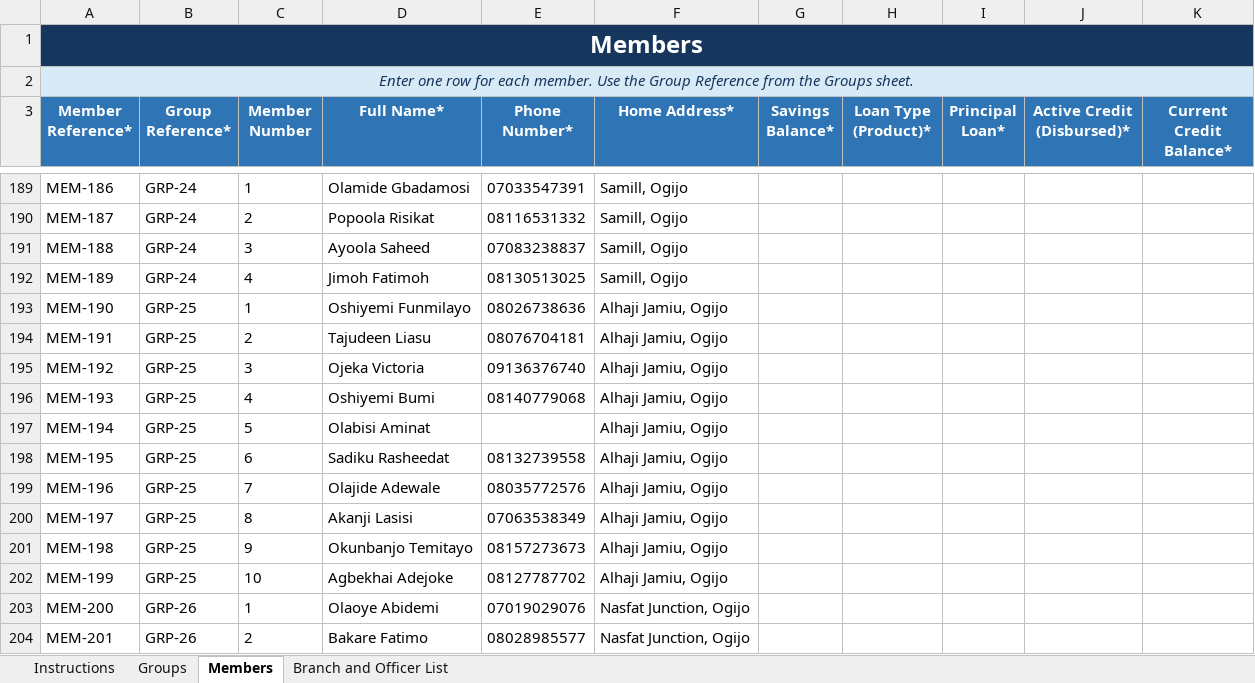
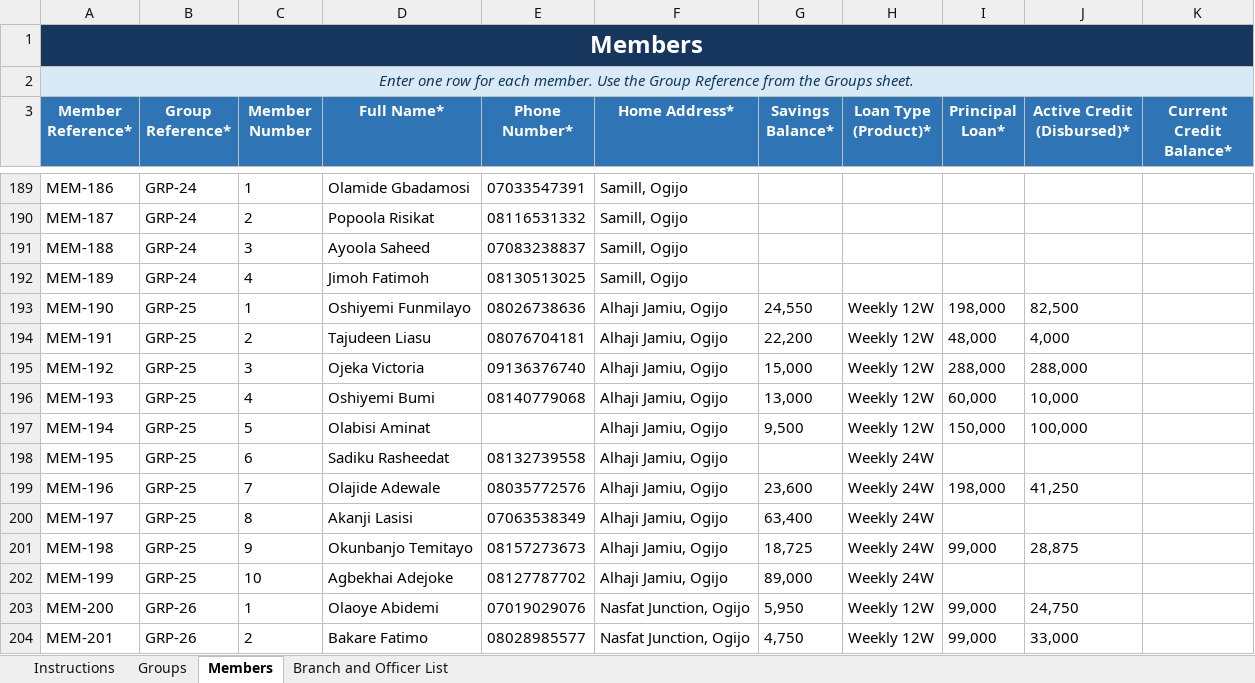
Before and after one commit to MasterAY1/ICARE-app, an Excel workbook: icare-group-member-onboarding-template.xlsx, sheet Members, drawn as a sheet; only a part is shown, gaps mark what is left out; values as stored, in another font and other column widths than the file's, no borders; conditional formats and table styles not drawn; the diff covers the shown part only; the diff names each change by its address in the sheet, - before the commit and + after, or states it on an @@ line.

```diff
--- a/icare-group-member-onboarding-template.xlsx (sheet Members)
+++ b/icare-group-member-onboarding-template.xlsx (sheet Members)
-G193 (Savings Balance*): (empty)
+G193 (Savings Balance*): 24,550
-H193:H197 (Loan Type (Product)*): (empty)
+H193:H197 (Loan Type (Product)*): Weekly 12W
-I193 (Principal Loan*): (empty)
+I193 (Principal Loan*): 198,000
-J193 (Active Credit (Disbursed)*): (empty)
+J193 (Active Credit (Disbursed)*): 82,500
-G194 (Savings Balance*): (empty)
+G194 (Savings Balance*): 22,200
-I194 (Principal Loan*): (empty)
+I194 (Principal Loan*): 48,000
-J194 (Active Credit (Disbursed)*): (empty)
+J194 (Active Credit (Disbursed)*): 4,000
-G195 (Savings Balance*): (empty)
+G195 (Savings Balance*): 15,000
-I195 (Principal Loan*): (empty)
+I195 (Principal Loan*): 288,000
-J195 (Active Credit (Disbursed)*): (empty)
+J195 (Active Credit (Disbursed)*): 288,000
-G196 (Savings Balance*): (empty)
+G196 (Savings Balance*): 13,000
-I196 (Principal Loan*): (empty)
+I196 (Principal Loan*): 60,000
-J196 (Active Credit (Disbursed)*): (empty)
+J196 (Active Credit (Disbursed)*): 10,000
-G197 (Savings Balance*): (empty)
+G197 (Savings Balance*): 9,500
-I197 (Principal Loan*): (empty)
+I197 (Principal Loan*): 150,000
-J197 (Active Credit (Disbursed)*): (empty)
+J197 (Active Credit (Disbursed)*): 100,000
-H198:H202 (Loan Type (Product)*): (empty)
+H198:H202 (Loan Type (Product)*): Weekly 24W
-G199 (Savings Balance*): (empty)
+G199 (Savings Balance*): 23,600
-I199 (Principal Loan*): (empty)
+I199 (Principal Loan*): 198,000
-J199 (Active Credit (Disbursed)*): (empty)
+J199 (Active Credit (Disbursed)*): 41,250
-G200 (Savings Balance*): (empty)
+G200 (Savings Balance*): 63,400
-G201 (Savings Balance*): (empty)
+G201 (Savings Balance*): 18,725
-I201 (Principal Loan*): (empty)
+I201 (Principal Loan*): 99,000
-J201 (Active Credit (Disbursed)*): (empty)
+J201 (Active Credit (Disbursed)*): 28,875
-G202 (Savings Balance*): (empty)
+G202 (Savings Balance*): 89,000
-G203 (Savings Balance*): (empty)
+G203 (Savings Balance*): 5,950
-H203:H204 (Loan Type (Product)*): (empty)
+H203:H204 (Loan Type (Product)*): Weekly 12W
-I203:I204 (Principal Loan*): (empty)
+I203:I204 (Principal Loan*): 99,000
-J203 (Active Credit (Disbursed)*): (empty)
+J203 (Active Credit (Disbursed)*): 24,750
-G204 (Savings Balance*): (empty)
+G204 (Savings Balance*): 4,750
-J204 (Active Credit (Disbursed)*): (empty)
+J204 (Active Credit (Disbursed)*): 33,000
```
Also changed, not shown: 2 added rows and 596 edited cells elsewhere in this sheet, sheet Groups, 7 other files.
